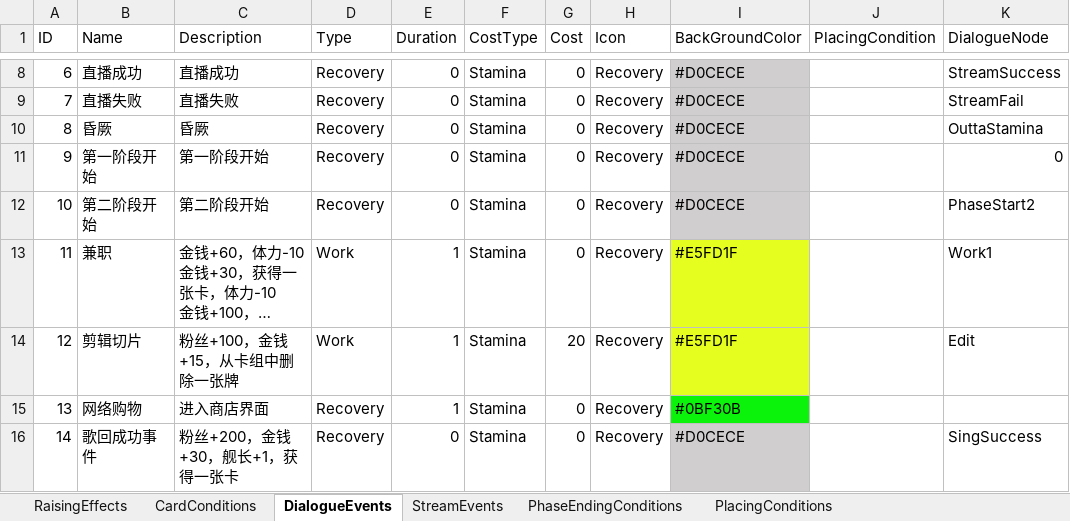
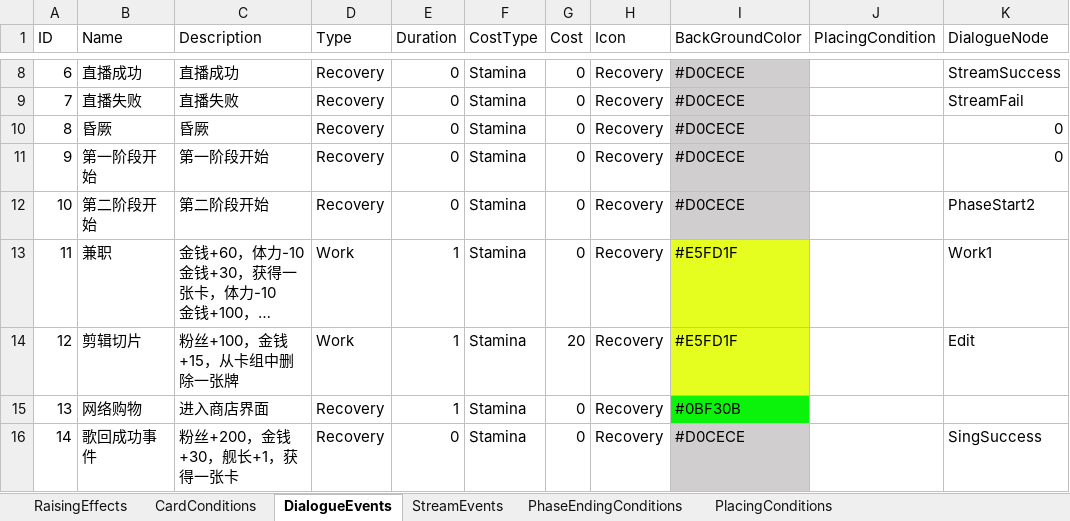
Before and after one commit to MHProtein/VTuberSim, an Excel workbook: Assets/StreamingAssets/Configurations/dev/Raising.xlsx, sheet DialogueEvents, drawn as a sheet; only a part is shown, gaps mark what is left out; long unchanged cells end in …; values as stored, in another font and other column widths than the file's, no borders; the diff names each change by its address in the sheet, - before the commit and + after, or states it on an @@ line.

```diff
--- a/Assets/StreamingAssets/Configurations/dev/Raising.xlsx (sheet DialogueEvents)
+++ b/Assets/StreamingAssets/Configurations/dev/Raising.xlsx (sheet DialogueEvents)
-K10 (DialogueNode): OuttaStamina
+K10 (DialogueNode): 0
```
Also changed, not shown: sheet RaisingEffects, 26 other files.
